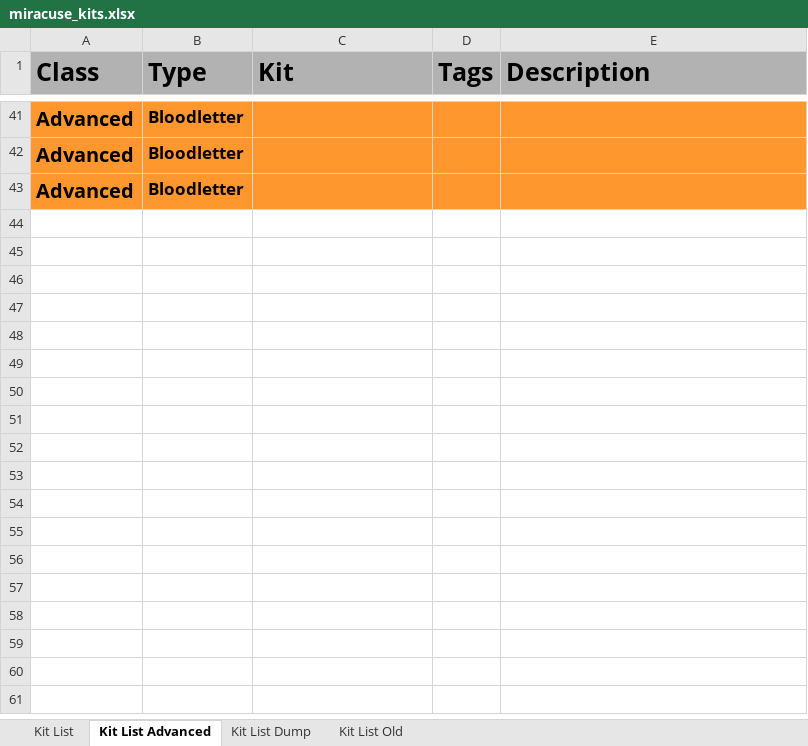
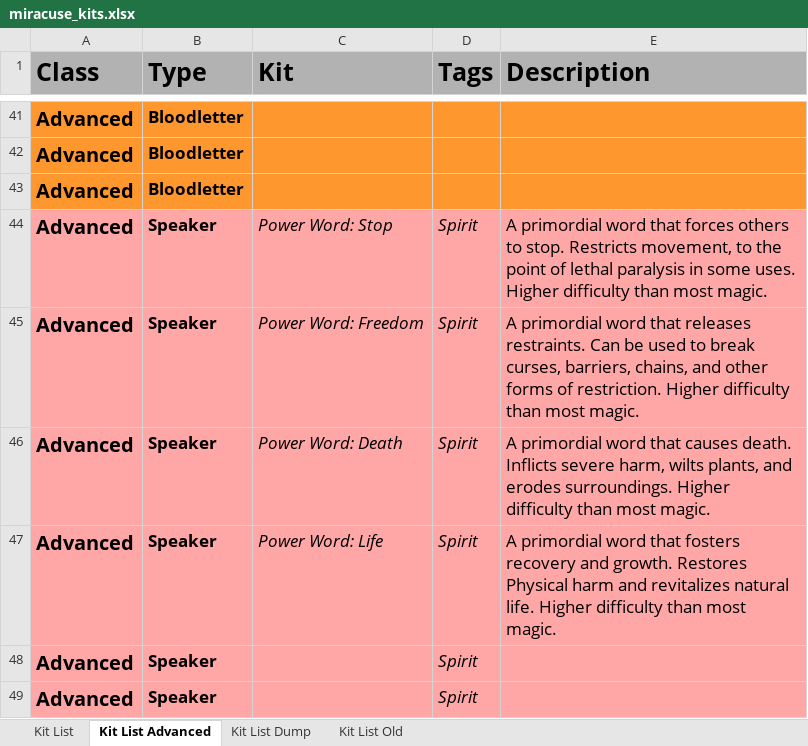
Before and after one commit to miracuse/miracuse.github.io, an Excel workbook: miracuse_kits.xlsx, sheet Kit List Advanced, drawn as a sheet; only a part is shown, gaps mark what is left out; values as stored, in another font and other column widths than the file's, no borders; charts and pictures not drawn; the diff names each change by its address in the sheet, - before the commit and + after, or states it on an @@ line.

```diff
--- a/miracuse_kits.xlsx (sheet Kit List Advanced)
+++ b/miracuse_kits.xlsx (sheet Kit List Advanced)
+row 44: Advanced | Speaker | Power Word: Stop | Spirit | A primordial word that forces others to stop. Restricts movement, to the point of lethal paralysis in some uses. Higher difficulty than most magic.
+row 45: Advanced | Speaker | Power Word: Freedom | Spirit | A primordial word that releases restraints. Can be used to break curses, barriers, chains, and other forms of restriction. Higher difficulty than most magic.
+row 46: Advanced | Speaker | Power Word: Death | Spirit | A primordial word that causes death. Inflicts severe harm, wilts plants, and erodes surroundings. Higher difficulty than most magic.
+row 47: Advanced | Speaker | Power Word: Life | Spirit | A primordial word that fosters recovery and growth. Restores Physical harm and revitalizes natural life. Higher difficulty than most magic.
+row 48: Advanced | Speaker |  | Spirit
+row 49: Advanced | Speaker |  | Spirit
```
Also changed, not shown: sheet Kit List, 35 other files.
